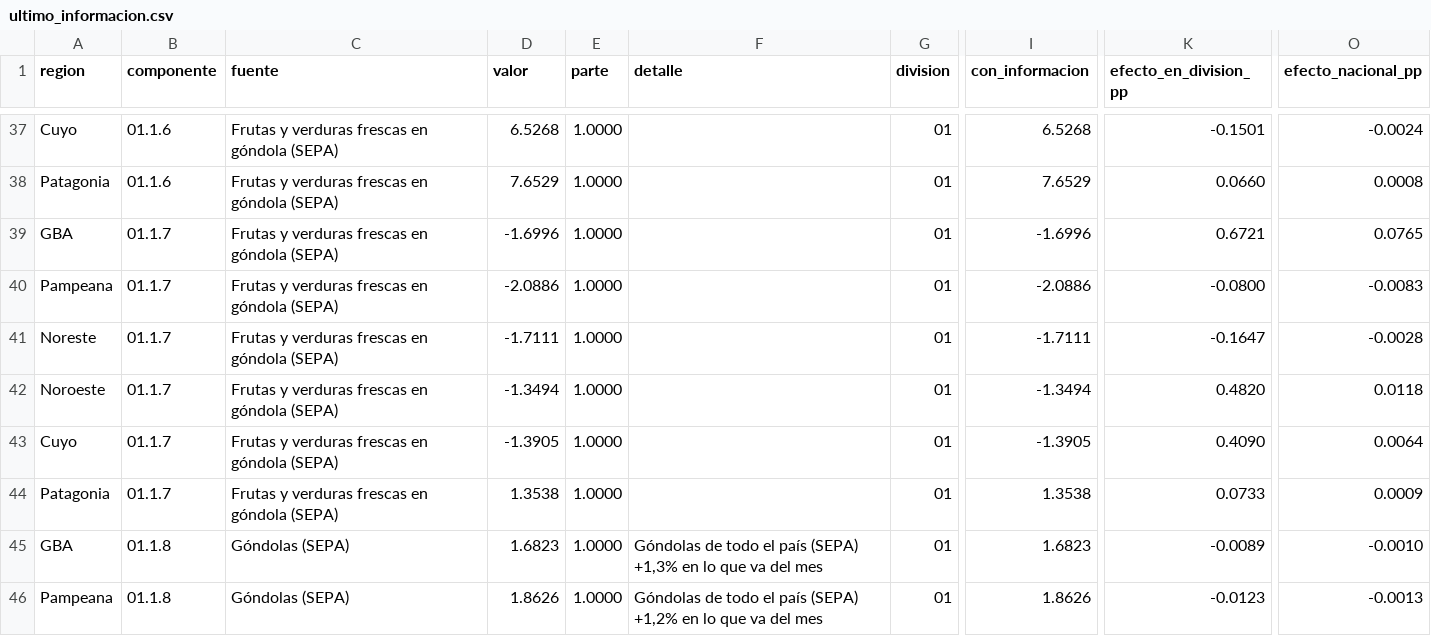
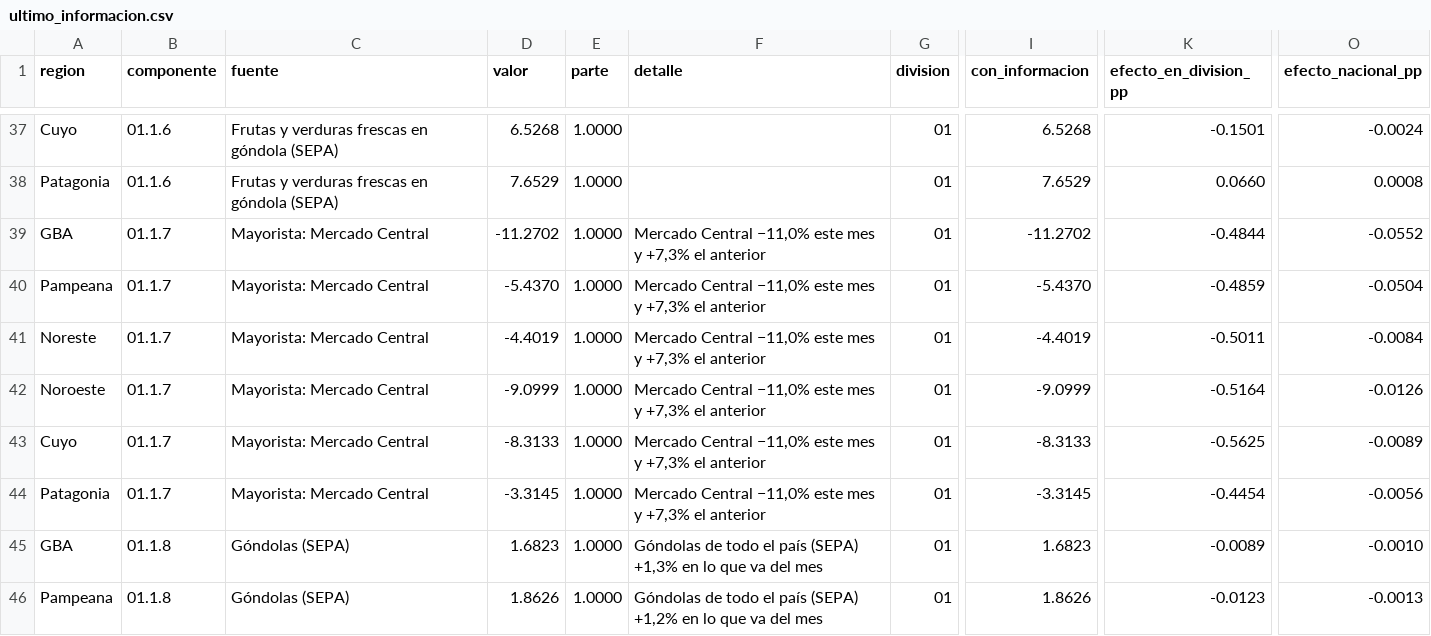
Before and after one commit to santirecco/ipc-nowcast, a CSV file: data/nowcast/ultimo_informacion.csv, drawn as a sheet; only a part is shown, gaps mark what is left out; the diff names each change by its address in the sheet, - before the commit and + after, or states it on an @@ line.

```diff
--- a/data/nowcast/ultimo_informacion.csv
+++ b/data/nowcast/ultimo_informacion.csv
-C39:C44 (fuente): Frutas y verduras frescas en góndola (SEPA)
+C39:C44 (fuente): Mayorista: Mercado Central
-D39 (valor): -1.6996
+D39 (valor): -11.2702
-F39:F44 (detalle): (empty)
+F39:F44 (detalle): Mercado Central −11,0% este mes y +7,3% el anterior
-I39 (con_informacion): -1.6996
+I39 (con_informacion): -11.2702
-K39 (efecto_en_division_pp): 0.6721
+K39 (efecto_en_division_pp): -0.4844
-O39 (efecto_nacional_pp): 0.0765
+O39 (efecto_nacional_pp): -0.0552
-D40 (valor): -2.0886
+D40 (valor): -5.4370
-I40 (con_informacion): -2.0886
+I40 (con_informacion): -5.4370
-K40 (efecto_en_division_pp): -0.0800
+K40 (efecto_en_division_pp): -0.4859
-O40 (efecto_nacional_pp): -0.0083
+O40 (efecto_nacional_pp): -0.0504
-D41 (valor): -1.7111
+D41 (valor): -4.4019
-I41 (con_informacion): -1.7111
+I41 (con_informacion): -4.4019
-K41 (efecto_en_division_pp): -0.1647
+K41 (efecto_en_division_pp): -0.5011
-O41 (efecto_nacional_pp): -0.0028
+O41 (efecto_nacional_pp): -0.0084
-D42 (valor): -1.3494
+D42 (valor): -9.0999
-I42 (con_informacion): -1.3494
+I42 (con_informacion): -9.0999
-K42 (efecto_en_division_pp): 0.4820
+K42 (efecto_en_division_pp): -0.5164
-O42 (efecto_nacional_pp): 0.0118
+O42 (efecto_nacional_pp): -0.0126
-D43 (valor): -1.3905
+D43 (valor): -8.3133
-I43 (con_informacion): -1.3905
+I43 (con_informacion): -8.3133
-K43 (efecto_en_division_pp): 0.4090
+K43 (efecto_en_division_pp): -0.5625
-O43 (efecto_nacional_pp): 0.0064
+O43 (efecto_nacional_pp): -0.0089
-D44 (valor): 1.3538
+D44 (valor): -3.3145
-I44 (con_informacion): 1.3538
+I44 (con_informacion): -3.3145
-K44 (efecto_en_division_pp): 0.0733
+K44 (efecto_en_division_pp): -0.4454
-O44 (efecto_nacional_pp): 0.0009
+O44 (efecto_nacional_pp): -0.0056
```
Also changed, not shown: data/nowcast/historial.csv, data/precios/adelantados_backtest.csv, 22 other files.
